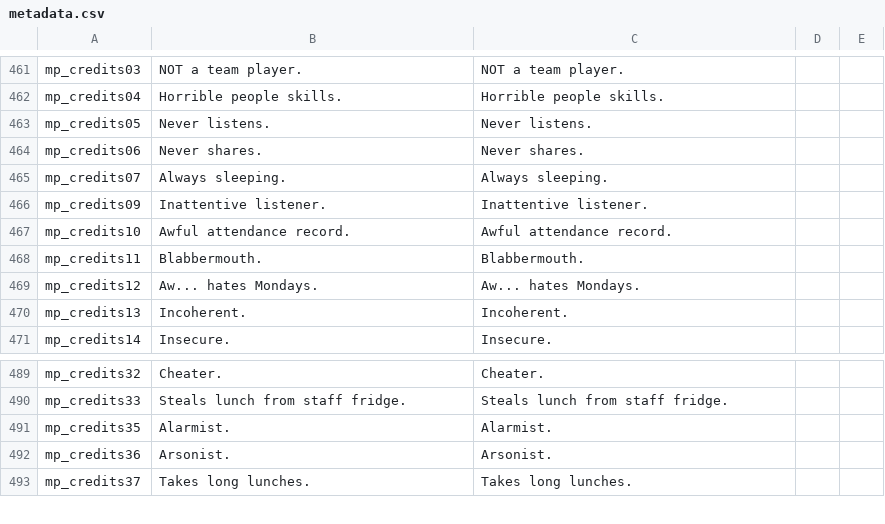
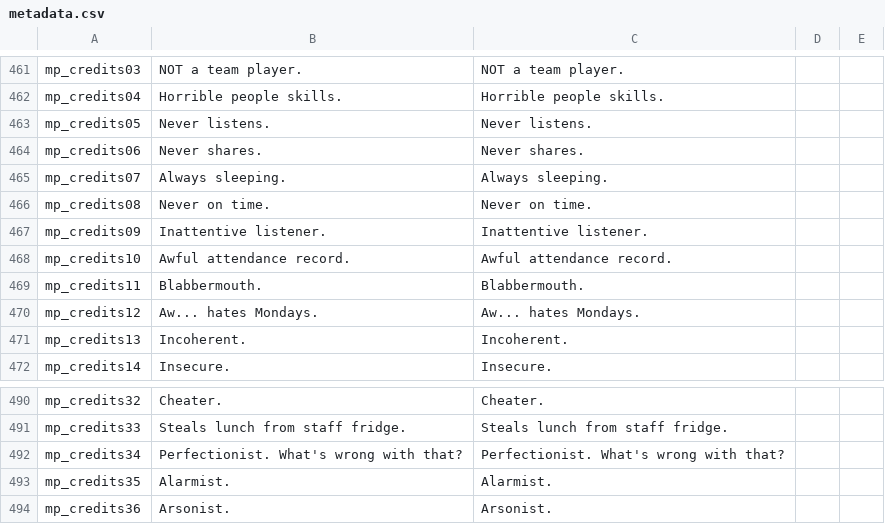
Before and after one commit to DieKatzchen/Ellen-McLain-Dataset, a CSV file: LJSpeech-1.1/metadata.csv, drawn as a sheet; only a part is shown, gaps mark what is left out; the shorter side is filled out with more unchanged rows; the diff names each change by its address in the sheet, - before the commit and + after, or states it on an @@ line.

Commit message:
Add files via upload

```diff
--- a/LJSpeech-1.1/metadata.csv
+++ b/LJSpeech-1.1/metadata.csv
+row 466: mp_credits08 | Never on time. | Never on time.
+row 492: mp_credits34 | Perfectionist. What's wrong with that? | Perfectionist. What's wrong with that?
```
